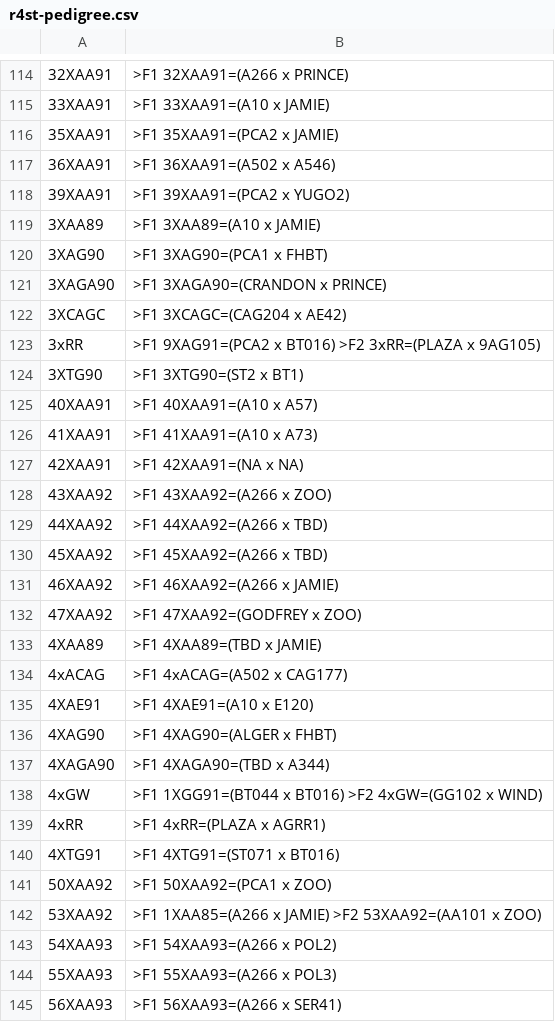
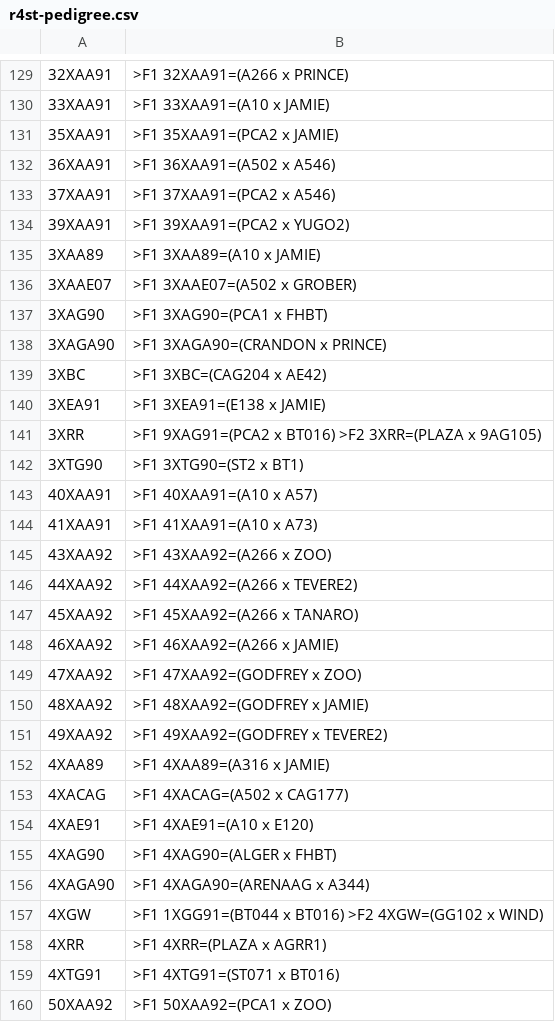
Before and after one commit to pmcgover/24dev-demo, a CSV file: 24dev-demo/apps/r4st/csv/r4st-pedigree.csv, drawn as a sheet; only a part is shown, gaps mark what is left out; the shorter side is filled out with more unchanged rows; the diff covers the shown part only.

```diff
--- a/24dev-demo/apps/r4st/csv/r4st-pedigree.csv
+++ b/24dev-demo/apps/r4st/csv/r4st-pedigree.csv
@@ -117,8 +132,11 @@
  36XAA91    | >F1 36XAA91=(A502 x A546)
+ 37XAA91    | >F1 37XAA91=(PCA2 x A546)
  39XAA91    | >F1 39XAA91=(PCA2 x YUGO2)
  3XAA89     | >F1 3XAA89=(A10 x JAMIE)
+ 3XAAE07    | >F1 3XAAE07=(A502 x GROBER)
  3XAG90     | >F1 3XAG90=(PCA1 x FHBT)
  3XAGA90    | >F1 3XAGA90=(CRANDON x PRINCE)
- 3XCAGC     | >F1 3XCAGC=(CAG204 x AE42)
- 3xRR       | >F1 9XAG91=(PCA2 x BT016) >F2 3xRR=(PLAZA x 9AG105)
+ 3XBC       | >F1 3XBC=(CAG204 x AE42)
+ 3XEA91     | >F1 3XEA91=(E138 x JAMIE)
+ 3XRR       | >F1 9XAG91=(PCA2 x BT016) >F2 3XRR=(PLAZA x 9AG105)
  3XTG90     | >F1 3XTG90=(ST2 x BT1)
@@ -126,15 +144,16 @@
  41XAA91    | >F1 41XAA91=(A10 x A73)
- 42XAA91    | >F1 42XAA91=(NA x NA)
  43XAA92    | >F1 43XAA92=(A266 x ZOO)
- 44XAA92    | >F1 44XAA92=(A266 x TBD)
- 45XAA92    | >F1 45XAA92=(A266 x TBD)
+ 44XAA92    | >F1 44XAA92=(A266 x TEVERE2)
+ 45XAA92    | >F1 45XAA92=(A266 x TANARO)
  46XAA92    | >F1 46XAA92=(A266 x JAMIE)
  47XAA92    | >F1 47XAA92=(GODFREY x ZOO)
- 4XAA89     | >F1 4XAA89=(TBD x JAMIE)
- 4xACAG     | >F1 4xACAG=(A502 x CAG177)
+ 48XAA92    | >F1 48XAA92=(GODFREY x JAMIE)
+ 49XAA92    | >F1 49XAA92=(GODFREY x TEVERE2)
+ 4XAA89     | >F1 4XAA89=(A316 x JAMIE)
+ 4XACAG     | >F1 4XACAG=(A502 x CAG177)
  4XAE91     | >F1 4XAE91=(A10 x E120)
  4XAG90     | >F1 4XAG90=(ALGER x FHBT)
- 4XAGA90    | >F1 4XAGA90=(TBD x A344)
- 4xGW       | >F1 1XGG91=(BT044 x BT016) >F2 4xGW=(GG102 x WIND)
- 4xRR       | >F1 4xRR=(PLAZA x AGRR1)
+ 4XAGA90    | >F1 4XAGA90=(ARENAAG x A344)
+ 4XGW       | >F1 1XGG91=(BT044 x BT016) >F2 4XGW=(GG102 x WIND)
+ 4XRR       | >F1 4XRR=(PLAZA x AGRR1)
  4XTG91     | >F1 4XTG91=(ST071 x BT016)
```
Also changed, not shown: 28 added rows, 3 removed rows and 70 edited cells elsewhere in this file, 24dev-demo/apps/r4st/csv/site.csv, 24dev-demo/apps/r4st/csv/taxa.csv, 37 other files.
